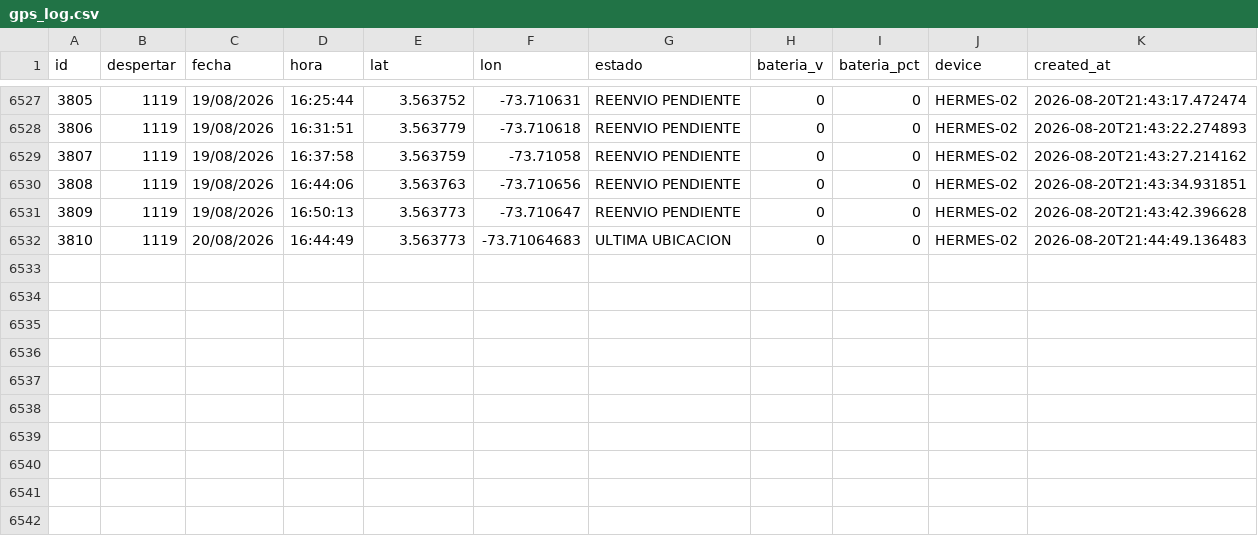
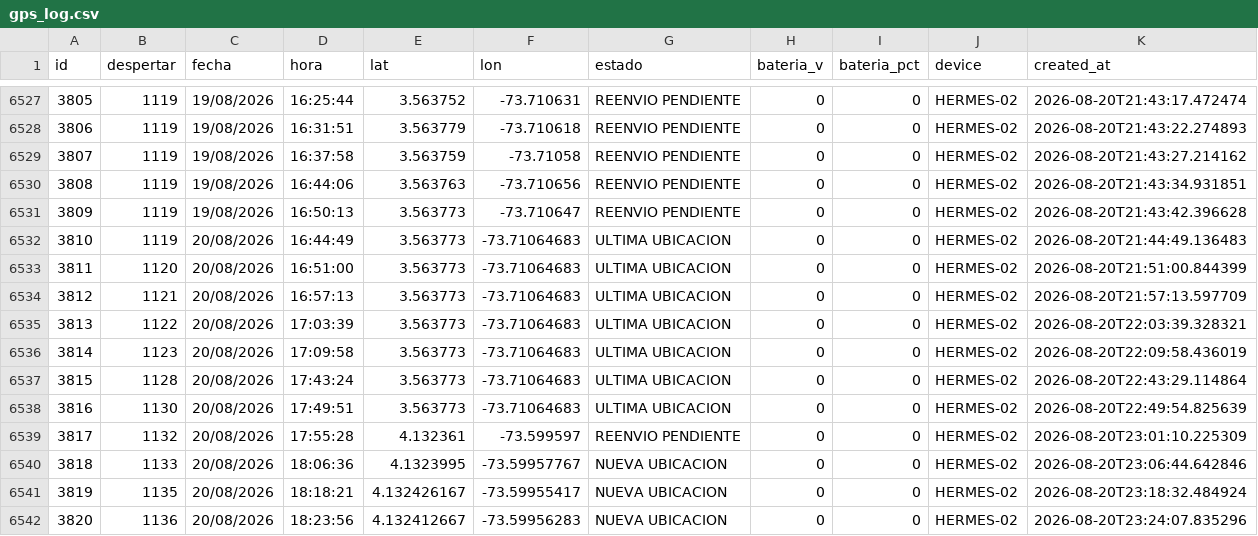
Before and after one commit to jhonlopez38/pruebas, a CSV file: static/files/gps_log.csv, drawn as a sheet; only a part is shown, gaps mark what is left out.

Commit message:
CSV update

```diff
--- a/static/files/gps_log.csv
+++ b/static/files/gps_log.csv
@@ -6532 +6532,11 @@ id,despertar,fecha,hora,lat,lon,estado,bateria_v,bateria_pct,device,created_at
 3810,1119,20/08/2026,16:44:49,3.563773,-73.71064683,ULTIMA UBICACION,0,0,HERMES-02,2026-08-20T21:44:49.136483
+3811,1120,20/08/2026,16:51:00,3.563773,-73.71064683,ULTIMA UBICACION,0,0,HERMES-02,2026-08-20T21:51:00.844399
+3812,1121,20/08/2026,16:57:13,3.563773,-73.71064683,ULTIMA UBICACION,0,0,HERMES-02,2026-08-20T21:57:13.597709
+3813,1122,20/08/2026,17:03:39,3.563773,-73.71064683,ULTIMA UBICACION,0,0,HERMES-02,2026-08-20T22:03:39.328321
+3814,1123,20/08/2026,17:09:58,3.563773,-73.71064683,ULTIMA UBICACION,0,0,HERMES-02,2026-08-20T22:09:58.436019
+3815,1128,20/08/2026,17:43:24,3.563773,-73.71064683,ULTIMA UBICACION,0,0,HERMES-02,2026-08-20T22:43:29.114864
+3816,1130,20/08/2026,17:49:51,3.563773,-73.71064683,ULTIMA UBICACION,0,0,HERMES-02,2026-08-20T22:49:54.825639
+3817,1132,20/08/2026,17:55:28,4.132361,-73.599597,REENVIO PENDIENTE,0,0,HERMES-02,2026-08-20T23:01:10.225309
+3818,1133,20/08/2026,18:06:36,4.1323995,-73.59957767,NUEVA UBICACION,0,0,HERMES-02,2026-08-20T23:06:44.642846
+3819,1135,20/08/2026,18:18:21,4.132426167,-73.59955417,NUEVA UBICACION,0,0,HERMES-02,2026-08-20T23:18:32.484924
+3820,1136,20/08/2026,18:23:56,4.132412667,-73.59956283,NUEVA UBICACION,0,0,HERMES-02,2026-08-20T23:24:07.835296
```
